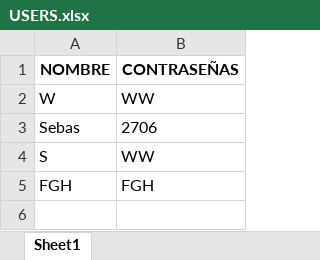
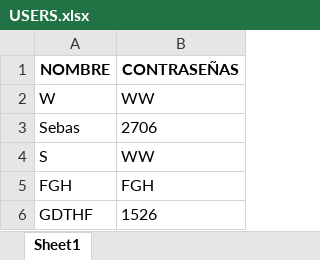
Before and after one commit to Sebas27061234/trabajo-2022, an Excel workbook: USERS.xlsx, sheet Sheet1, drawn as a sheet; values as stored, in another font and other column widths than the file's, no borders; the diff names each change by its address in the sheet, - before the commit and + after, or states it on an @@ line.

```diff
--- a/USERS.xlsx (sheet Sheet1)
+++ b/USERS.xlsx (sheet Sheet1)
+row 6: GDTHF | 1526
```
Also changed, not shown: Hospital.xlsx, 1 other file.
